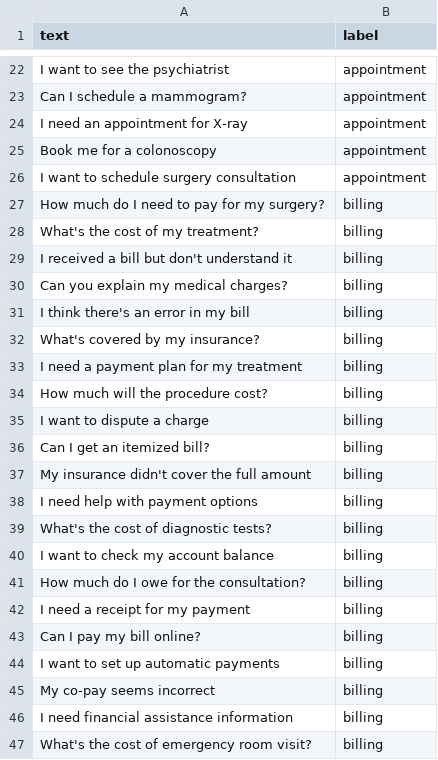
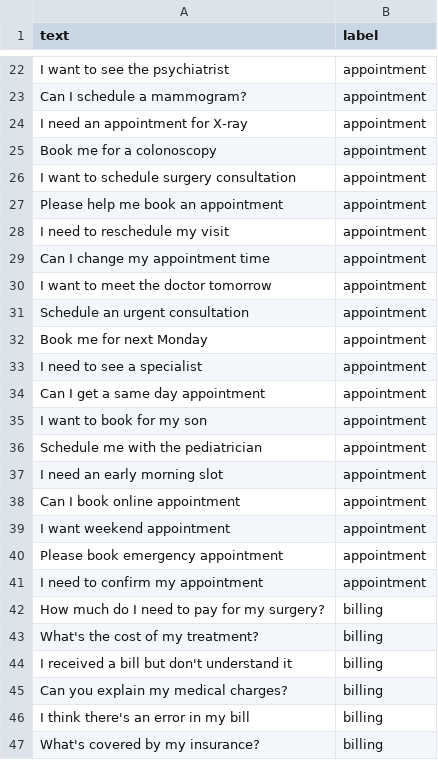
Before and after one commit to L0G1C-23/Assignment_tulu, a CSV file: data/messages.csv, drawn as a sheet; only a part is shown, gaps mark what is left out; the shorter side is filled out with more unchanged rows; the diff covers the shown part only.

```diff
--- a/data/messages.csv
+++ b/data/messages.csv
@@ -26,2 +26,17 @@ text,label
 "I want to schedule surgery consultation","appointment"
+"Please help me book an appointment","appointment"
+"I need to reschedule my visit","appointment"
+"Can I change my appointment time","appointment"
+"I want to meet the doctor tomorrow","appointment"
+"Schedule an urgent consultation","appointment"
+"Book me for next Monday","appointment"
+"I need to see a specialist","appointment"
+"Can I get a same day appointment","appointment"
+"I want to book for my son","appointment"
+"Schedule me with the pediatrician","appointment"
+"I need an early morning slot","appointment"
+"Can I book online appointment","appointment"
+"I want weekend appointment","appointment"
+"Please book emergency appointment","appointment"
+"I need to confirm my appointment","appointment"
 "How much do I need to pay for my surgery?","billing"
```
Also changed, not shown: 37 added rows, 25 removed rows, 1 moved row and 8 edited cells elsewhere in this file, 4 other files.
